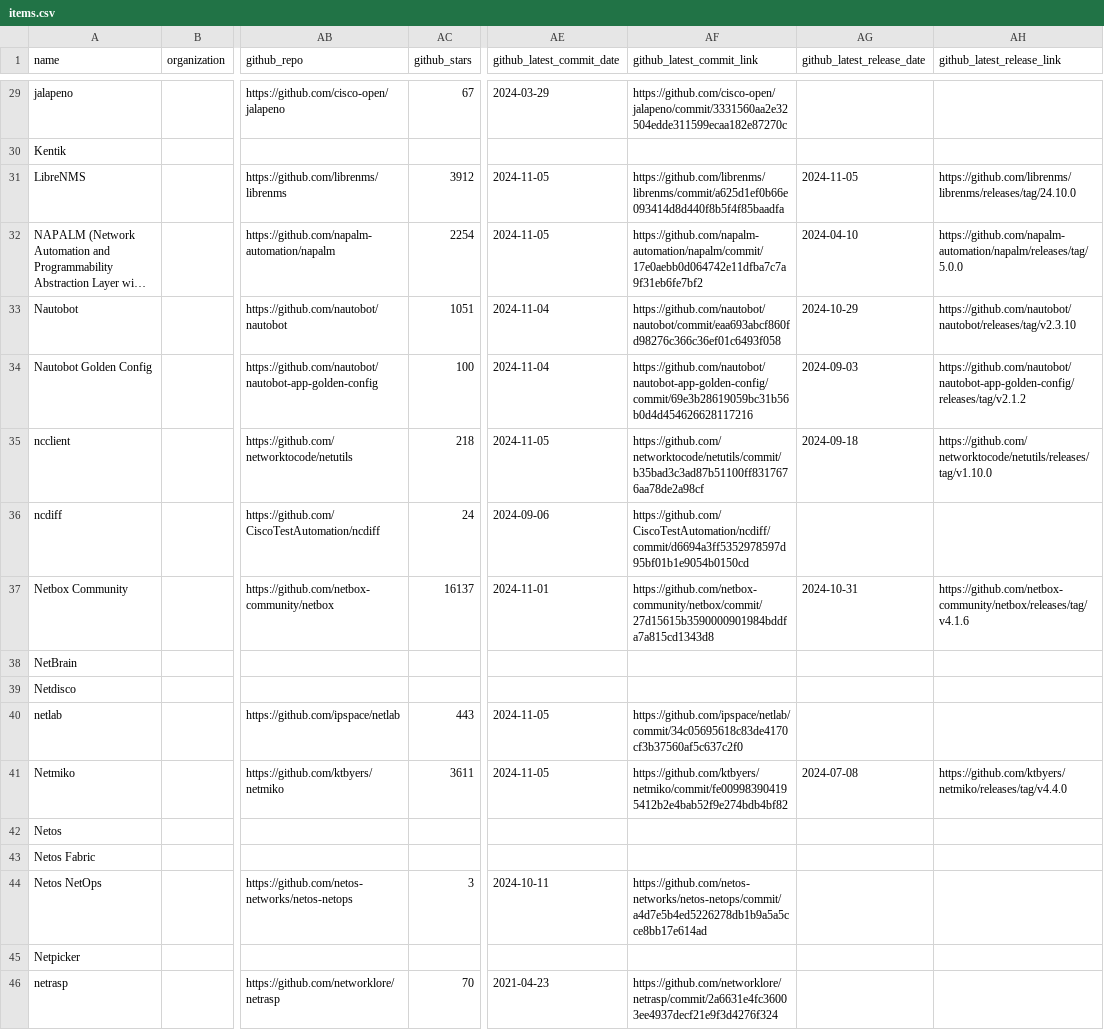
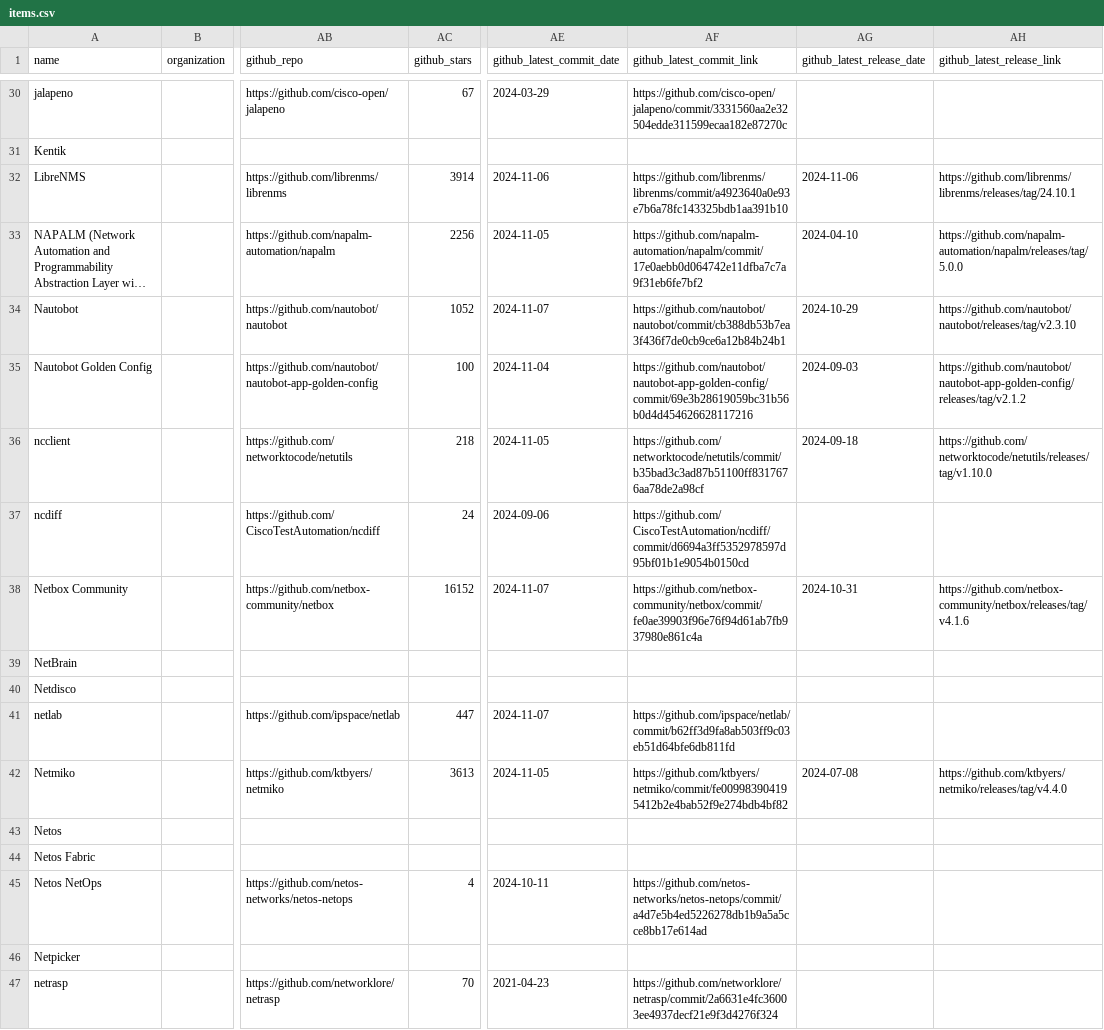
Before and after one commit to steinzi/network-automation-landscape, a CSV file: docs/items.csv, drawn as a sheet; only a part is shown, gaps mark what is left out; long unchanged cells end in …; addresses are those after the commit; the diff covers the shown part only; the diff names each change by its address in the sheet, - before the commit and + after, or states it on an @@ line.

```diff
--- a/docs/items.csv
+++ b/docs/items.csv
-AC32 (github_stars): 3912
+AC32 (github_stars): 3914
-AE32 (github_latest_commit_date): 2024-11-05
+AE32 (github_latest_commit_date): 2024-11-06
-AF32 (github_latest_commit_link): https://github.com/librenms/librenms/commit/a625d1ef0b66e093414d8d440f8b5f4f85baadfa
+AF32 (github_latest_commit_link): https://github.com/librenms/librenms/commit/a4923640a0e93e7b6a78fc143325bdb1aa391b10
-AG32 (github_latest_release_date): 2024-11-05
+AG32 (github_latest_release_date): 2024-11-06
-AH32 (github_latest_release_link): https://github.com/librenms/librenms/releases/tag/24.10.0
+AH32 (github_latest_release_link): https://github.com/librenms/librenms/releases/tag/24.10.1
-AC33 (github_stars): 2254
+AC33 (github_stars): 2256
-AC34 (github_stars): 1051
+AC34 (github_stars): 1052
-AE34 (github_latest_commit_date): 2024-11-04
+AE34 (github_latest_commit_date): 2024-11-07
-AF34 (github_latest_commit_link): https://github.com/nautobot/nautobot/commit/eaa693abcf860fd98276c366c36ef01c6493f058
+AF34 (github_latest_commit_link): https://github.com/nautobot/nautobot/commit/cb388db53b7ea3f436f7de0cb9ce6a12b84b24b1
-AC38 (github_stars): 16137
+AC38 (github_stars): 16152
-AE38 (github_latest_commit_date): 2024-11-01
+AE38 (github_latest_commit_date): 2024-11-07
-AF38 (github_latest_commit_link): https://github.com/netbox-community/netbox/commit/27d15615b3590000901984bddfa7a815cd1343d8
+AF38 (github_latest_commit_link): https://github.com/netbox-community/netbox/commit/fe0ae39903f96e76f94d61ab7fb937980e861c4a
-AC41 (github_stars): 443
+AC41 (github_stars): 447
-AE41 (github_latest_commit_date): 2024-11-05
+AE41 (github_latest_commit_date): 2024-11-07
-AF41 (github_latest_commit_link): https://github.com/ipspace/netlab/commit/34c05695618c83de4170cf3b37560af5c637c2f0
+AF41 (github_latest_commit_link): https://github.com/ipspace/netlab/commit/b62ff3d9fa8ab503ff9c03eb51d64bfe6db811fd
-AC42 (github_stars): 3611
+AC42 (github_stars): 3613
-AC45 (github_stars): 3
+AC45 (github_stars): 4
```
Also changed, not shown: 1 added row and 84 edited cells elsewhere in this file, 59 other files.
